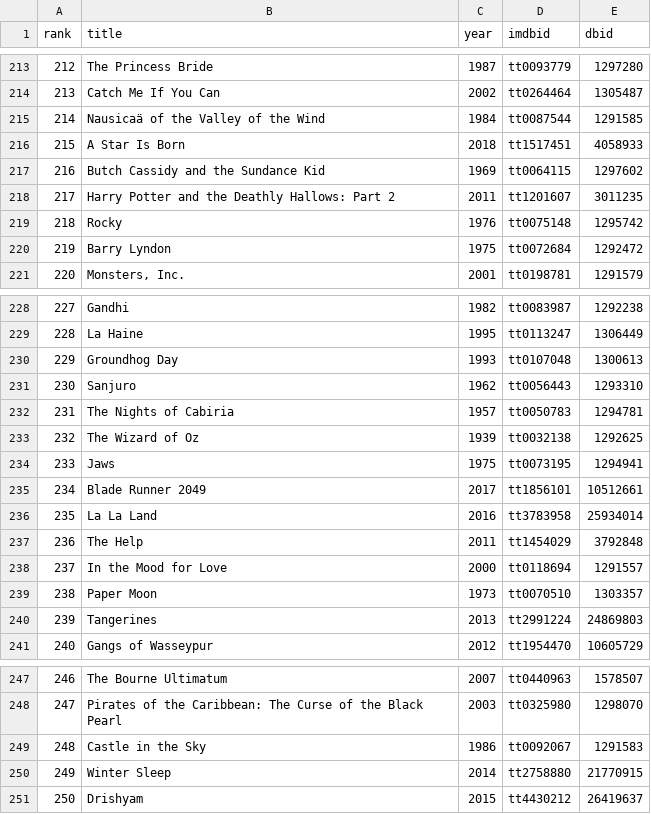
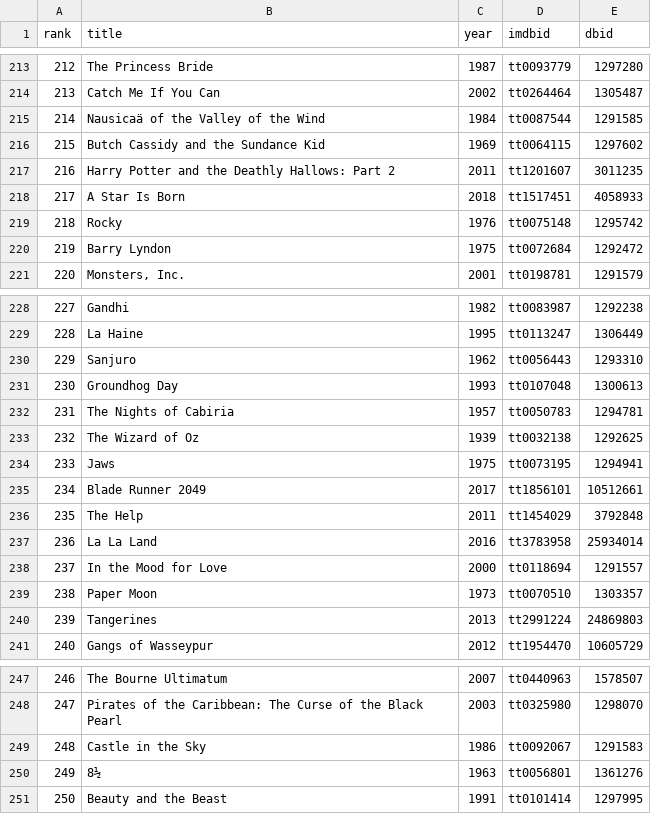
Before and after one commit to bimzcy/rank4douban, a CSV file: data/01_IMDbtop250.csv, drawn as a sheet; only a part is shown, gaps mark what is left out; removed rows and columns are numbered as before the commit, all else as after; the diff names each change by its address in the sheet, - before the commit and + after, or states it on an @@ line.

```diff
--- a/data/01_IMDbtop250.csv
+++ b/data/01_IMDbtop250.csv
@@ column A (rank) renumbered between rows 216 and 237 @@
@@ row 216 moved to row 218: 217 @@
@@ row 231 moved to row 230: 229 @@
@@ row 237 moved to row 236: 235 @@
-row 250: 249 | Winter Sleep | 2014 | tt2758880 | 21770915
-row 251: 250 | Drishyam | 2015 | tt4430212 | 26419637
+row 250: 249 | 8½ | 1963 | tt0056801 | 1361276
+row 251: 250 | Beauty and the Beast | 1991 | tt0101414 | 1297995
```
Also changed, not shown: data/06_Bangumitop250.csv, 3 other files.
